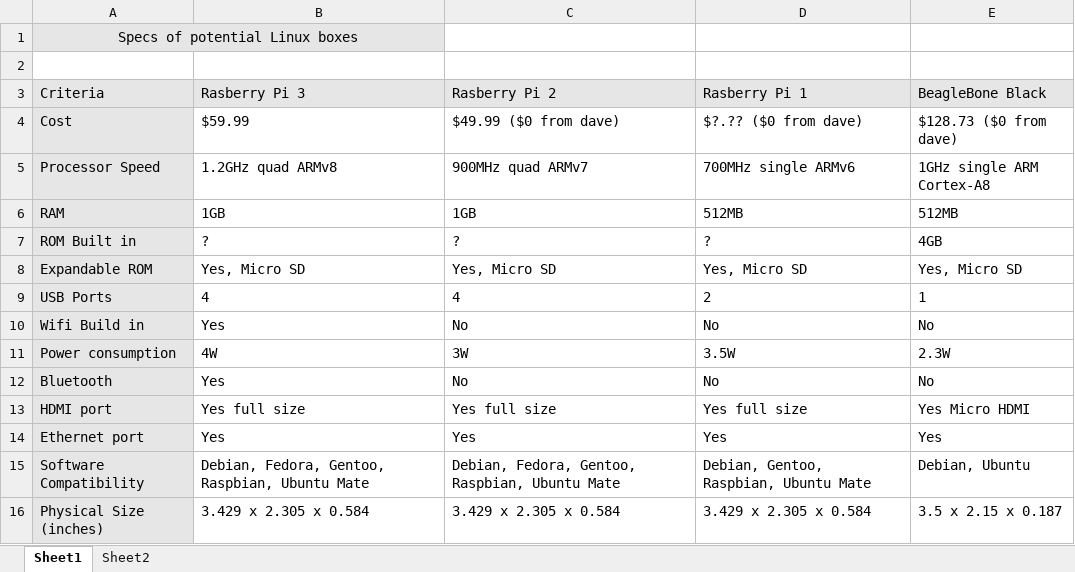
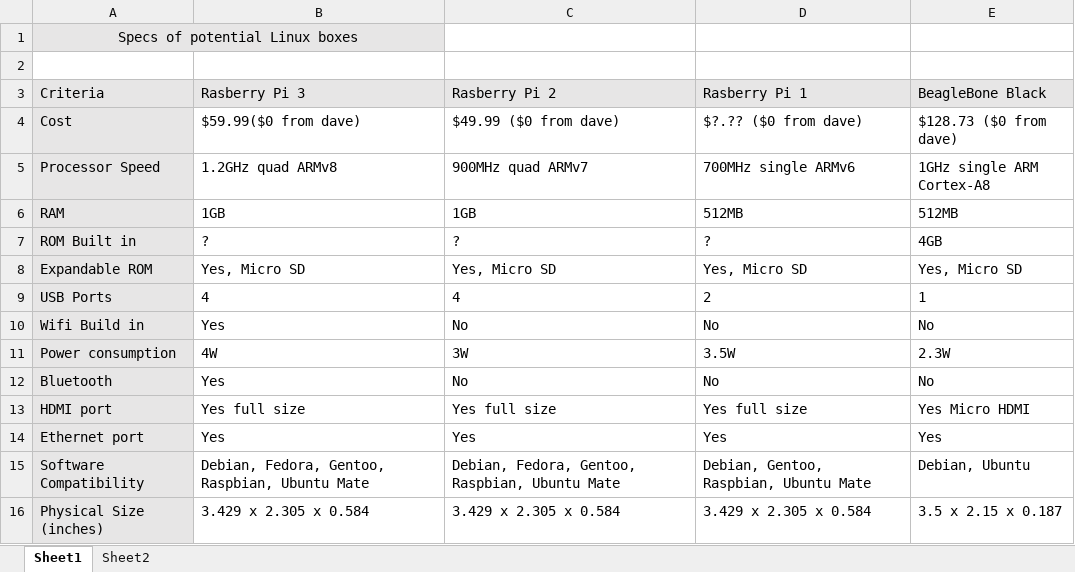
Before and after one commit to pierril843/ESE_PROJECT, an Excel workbook: Misc/Design Documents/COTS Analysis.xlsx, sheet Sheet1, drawn as a sheet; values as stored, in another font and other column widths than the file's, no borders; the diff names each change by its address in the sheet, - before the commit and + after, or states it on an @@ line.

Commit message:
Updated COTS
Updated COTS with revised and reviewed weights. Also adjusted Pi 3
scoring for cost as Dave Sullivan now has ones that we can borrow.

```diff
--- a/Misc/Design Documents/COTS Analysis.xlsx (sheet Sheet1)
+++ b/Misc/Design Documents/COTS Analysis.xlsx (sheet Sheet1)
-B4: $59.99
+B4: $59.99($0 from dave)
```
Also changed, not shown: sheet Sheet2.
